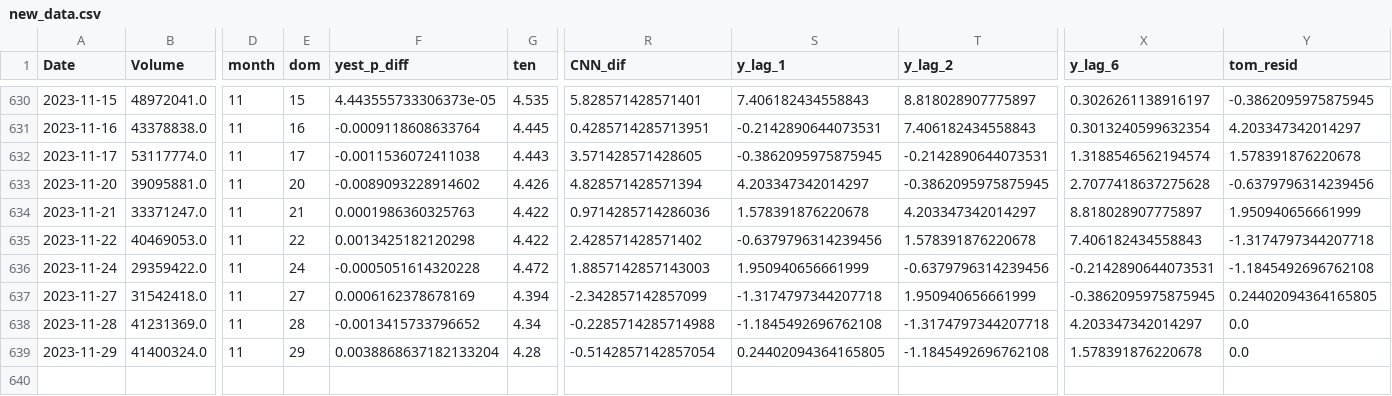
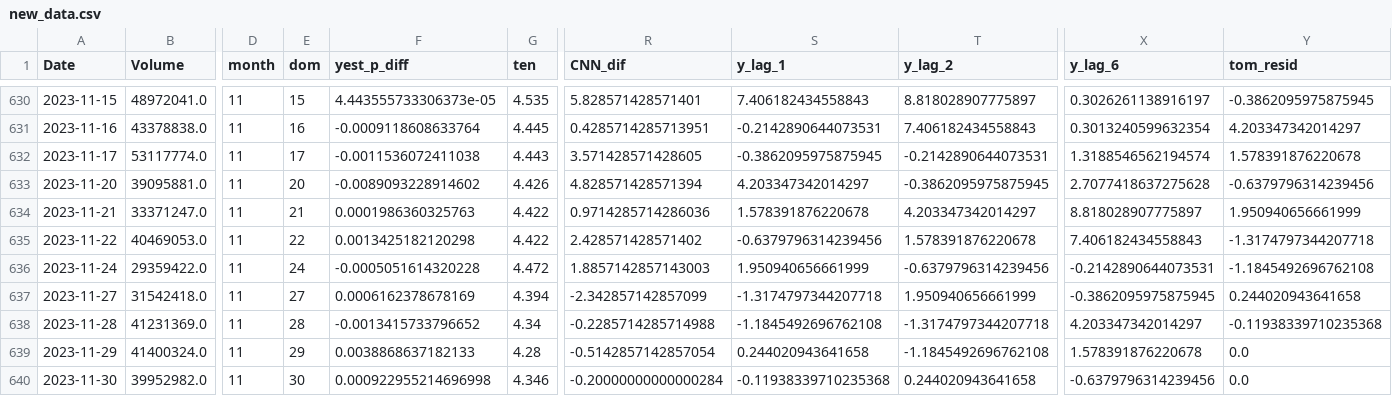
Before and after one commit to ksivitz/algo_info, a CSV file: new_data.csv, drawn as a sheet; only a part is shown, gaps mark what is left out; rows hold the shown columns only; the diff names each change by its address in the sheet, - before the commit and + after, or states it on an @@ line.

Commit message:
your_commit_message

```diff
--- a/new_data.csv
+++ b/new_data.csv
-Y637 (tom_resid): 0.24402094364165805
+Y637 (tom_resid): 0.244020943641658
-Y638 (tom_resid): 0.0
+Y638 (tom_resid): -0.11938339710235368
-F639 (yest_p_diff): 0.0038868637182133204
+F639 (yest_p_diff): 0.0038868637182133
-S639 (y_lag_1): 0.24402094364165805
+S639 (y_lag_1): 0.244020943641658
+row 640: 2023-11-30 | 39952982.0 | 11 | 30 | 0.000922955214696998 | 4.346 | -0.20000000000000284 | -0.11938339710235368 | 0.244020943641658 | -0.6379796314239456 | 0.0
```
